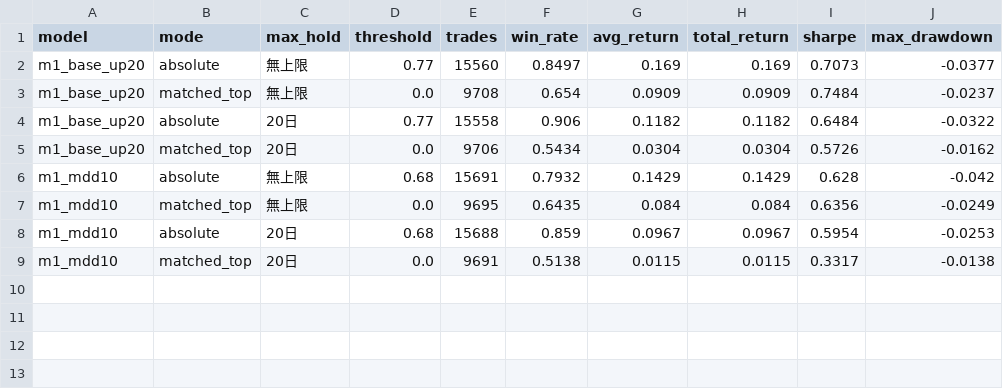
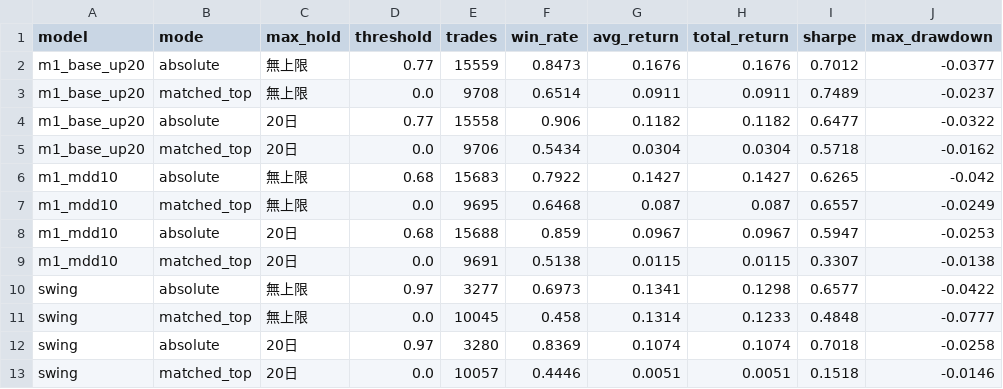
Before and after one commit to wyshih/stock-dashboard, a CSV file: public_data/backtest_summary.csv, drawn as a sheet.

```diff
--- a/public_data/backtest_summary.csv
+++ b/public_data/backtest_summary.csv
@@ -1,9 +1,13 @@
 model,mode,max_hold,threshold,trades,win_rate,avg_return,total_return,sharpe,max_drawdown
-m1_base_up20,absolute,無上限,0.77,15560,0.8497,0.169,0.169,0.7073,-0.0377
-m1_base_up20,matched_top,無上限,0.0,9708,0.654,0.0909,0.0909,0.7484,-0.0237
-m1_base_up20,absolute,20日,0.77,15558,0.906,0.1182,0.1182,0.6484,-0.0322
-m1_base_up20,matched_top,20日,0.0,9706,0.5434,0.0304,0.0304,0.5726,-0.0162
-m1_mdd10,absolute,無上限,0.68,15691,0.7932,0.1429,0.1429,0.628,-0.042
-m1_mdd10,matched_top,無上限,0.0,9695,0.6435,0.084,0.084,0.6356,-0.0249
-m1_mdd10,absolute,20日,0.68,15688,0.859,0.0967,0.0967,0.5954,-0.0253
-m1_mdd10,matched_top,20日,0.0,9691,0.5138,0.0115,0.0115,0.3317,-0.0138
+m1_base_up20,absolute,無上限,0.77,15559,0.8473,0.1676,0.1676,0.7012,-0.0377
+m1_base_up20,matched_top,無上限,0.0,9708,0.6514,0.0911,0.0911,0.7489,-0.0237
+m1_base_up20,absolute,20日,0.77,15558,0.906,0.1182,0.1182,0.6477,-0.0322
+m1_base_up20,matched_top,20日,0.0,9706,0.5434,0.0304,0.0304,0.5718,-0.0162
+m1_mdd10,absolute,無上限,0.68,15683,0.7922,0.1427,0.1427,0.6265,-0.042
+m1_mdd10,matched_top,無上限,0.0,9695,0.6468,0.087,0.087,0.6557,-0.0249
+m1_mdd10,absolute,20日,0.68,15688,0.859,0.0967,0.0967,0.5947,-0.0253
+m1_mdd10,matched_top,20日,0.0,9691,0.5138,0.0115,0.0115,0.3307,-0.0138
+swing,absolute,無上限,0.97,3277,0.6973,0.1341,0.1298,0.6577,-0.0422
+swing,matched_top,無上限,0.0,10045,0.458,0.1314,0.1233,0.4848,-0.0777
+swing,absolute,20日,0.97,3280,0.8369,0.1074,0.1074,0.7018,-0.0258
+swing,matched_top,20日,0.0,10057,0.4446,0.0051,0.0051,0.1518,-0.0146
```
Also changed, not shown: 10 other files.
